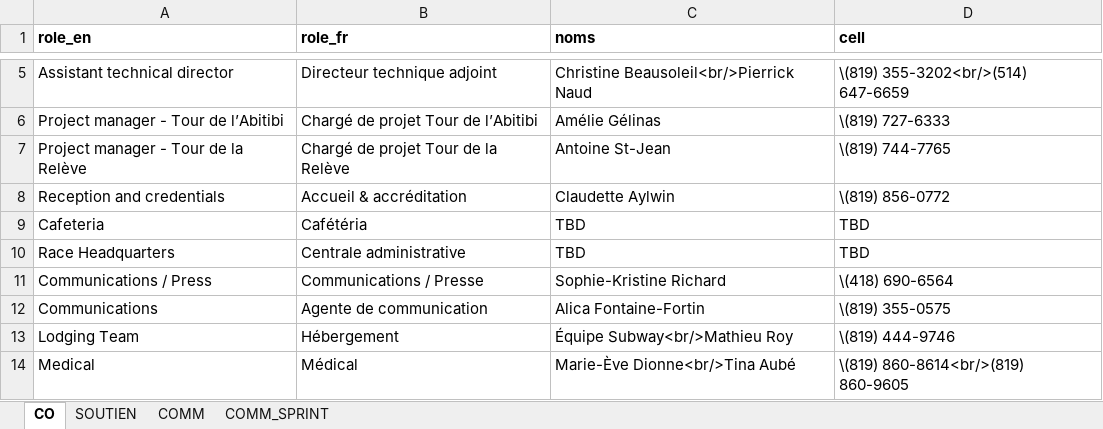
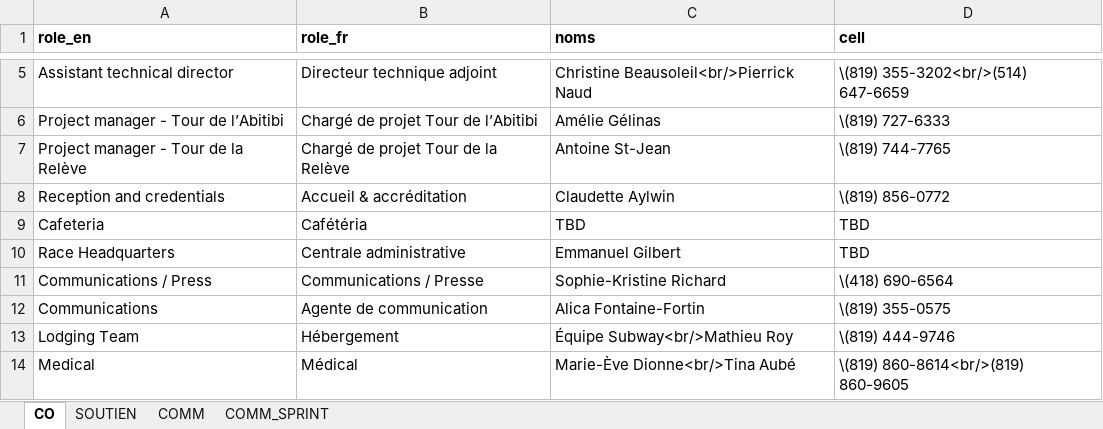
Before and after one commit to TourAbitibi/guide2024, an Excel workbook: excel/staff.xlsx, sheet CO, drawn as a sheet; only a part is shown, gaps mark what is left out; values as stored, in another font and other column widths than the file's, no borders; the diff names each change by its address in the sheet, - before the commit and + after, or states it on an @@ line.

Commit message:
Ajout responsable centrale - staff

```diff
--- a/excel/staff.xlsx (sheet CO)
+++ b/excel/staff.xlsx (sheet CO)
-C10 (noms): TBD
+C10 (noms): Emmanuel Gilbert
```
